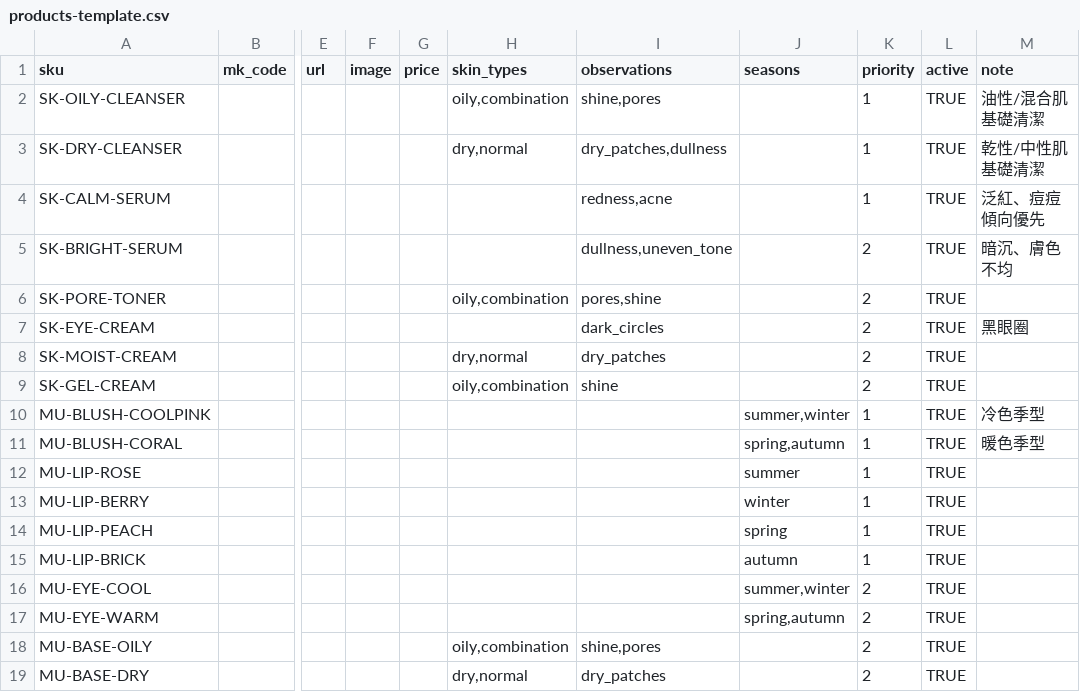
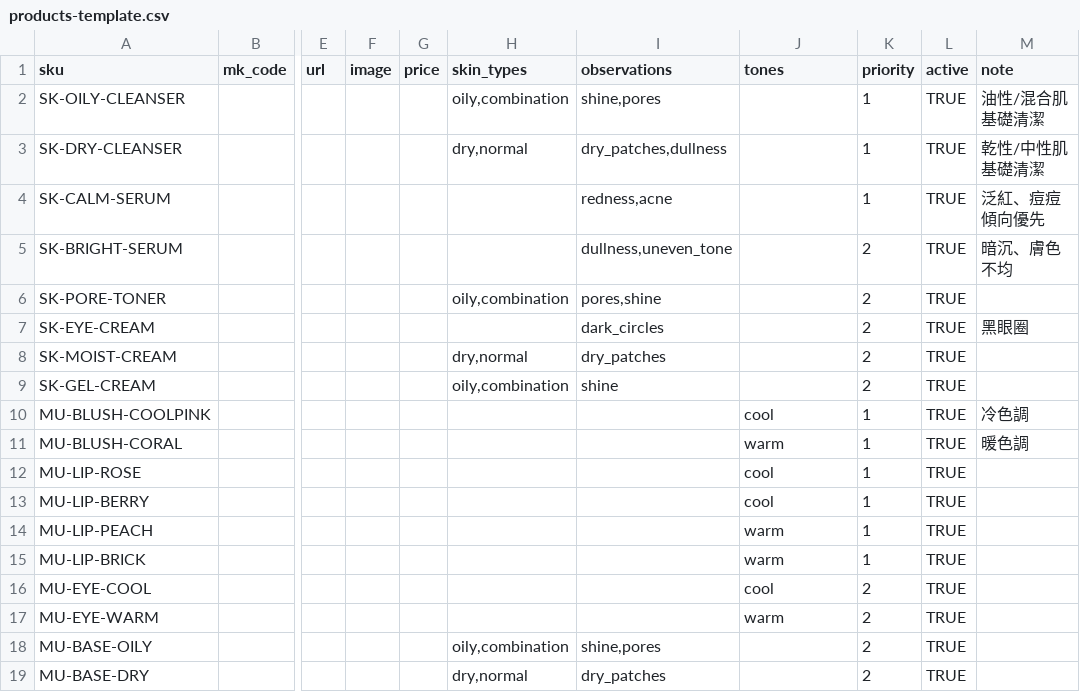
Before and after one commit to david84203/Uggboardgame, a CSV file: docs/beauty-ai-liff/products-template.csv, drawn as a sheet; only a part is shown, gaps mark what is left out; the diff names each change by its address in the sheet, - before the commit and + after, or states it on an @@ line.

```diff
--- a/docs/beauty-ai-liff/products-template.csv
+++ b/docs/beauty-ai-liff/products-template.csv
-J1: seasons
+J1: tones
-J10 (tones): summer,winter
+J10 (tones): cool
-M10 (note): 冷色季型
+M10 (note): 冷色調
-J11 (tones): spring,autumn
+J11 (tones): warm
-M11 (note): 暖色季型
+M11 (note): 暖色調
-J12 (tones): summer
+J12 (tones): cool
-J13 (tones): winter
+J13 (tones): cool
-J14 (tones): spring
+J14 (tones): warm
-J15 (tones): autumn
+J15 (tones): warm
-J16 (tones): summer,winter
+J16 (tones): cool
-J17 (tones): spring,autumn
+J17 (tones): warm
```
Also changed, not shown: 8 other files.
